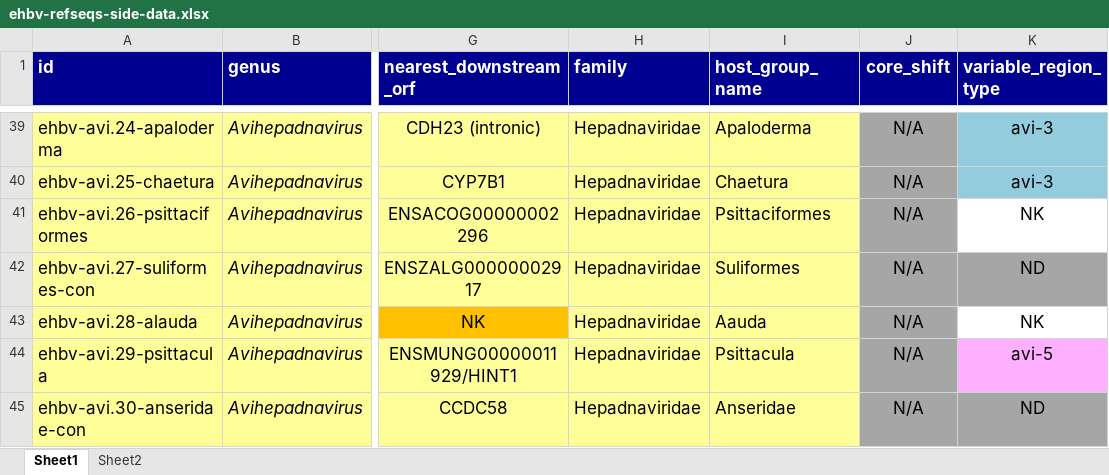
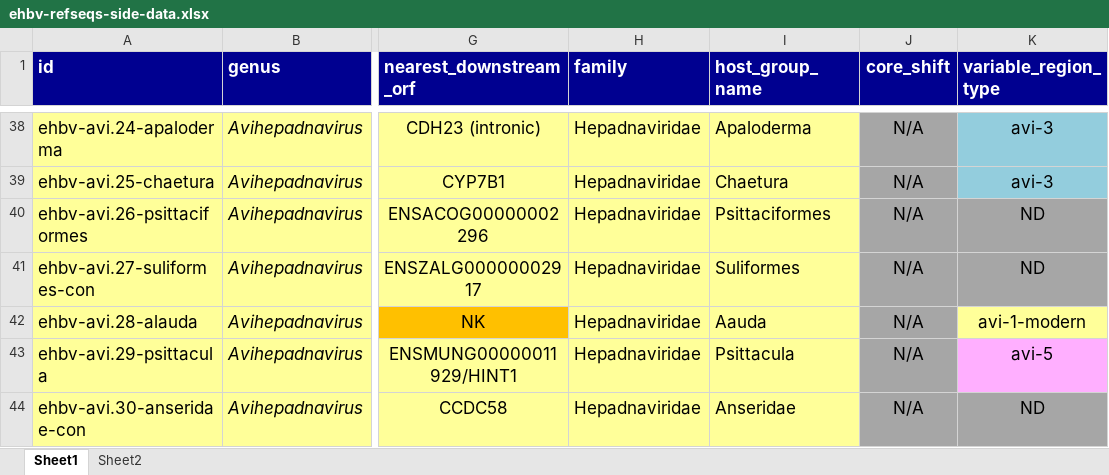
Before and after one commit to giffordlabcvr/Hepadnaviridae-GLUE, an Excel workbook: tabular/eve/ehbv-refseqs-side-data.xlsx, sheet Sheet1, drawn as a sheet; only a part is shown, gaps mark what is left out; values as stored, in another font and other column widths than the file's, no borders; addresses are those after the commit; the diff covers the shown part only; the diff names each change by its address in the sheet, - before the commit and + after, or states it on an @@ line.

```diff
--- a/tabular/eve/ehbv-refseqs-side-data.xlsx (sheet Sheet1)
+++ b/tabular/eve/ehbv-refseqs-side-data.xlsx (sheet Sheet1)
-K40 (variable_region_type): NK
+K40 (variable_region_type): ND
-K40 fill: none
+K40 fill: #A6A6A6
-K42 (variable_region_type): NK
+K42 (variable_region_type): avi-1-modern
-K42 fill: none
+K42 fill: #FFFF99
```
Also changed, not shown: 1 removed row, 24 edited cells and cell formats elsewhere in this sheet, tabular/eve/ehbv-side-data.xlsx, 14 other files.
